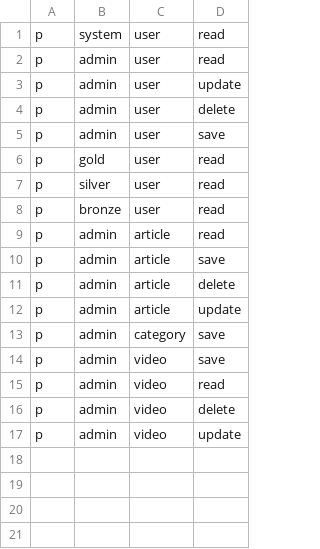
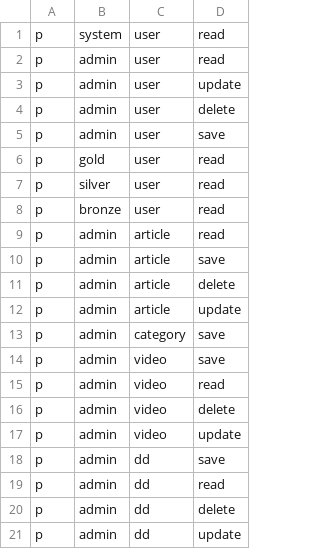
Before and after one commit to moazedy/medikakh, a CSV file: service/authorization/basic_policy.csv, drawn as a sheet; the diff names each change by its address in the sheet, - before the commit and + after, or states it on an @@ line.

```diff
--- a/service/authorization/basic_policy.csv
+++ b/service/authorization/basic_policy.csv
+row 18: p | admin | dd | save
+row 19: p | admin | dd | read
+row 20: p | admin | dd | delete
+row 21: p | admin | dd | update
```
Also changed, not shown: 5 other files.
